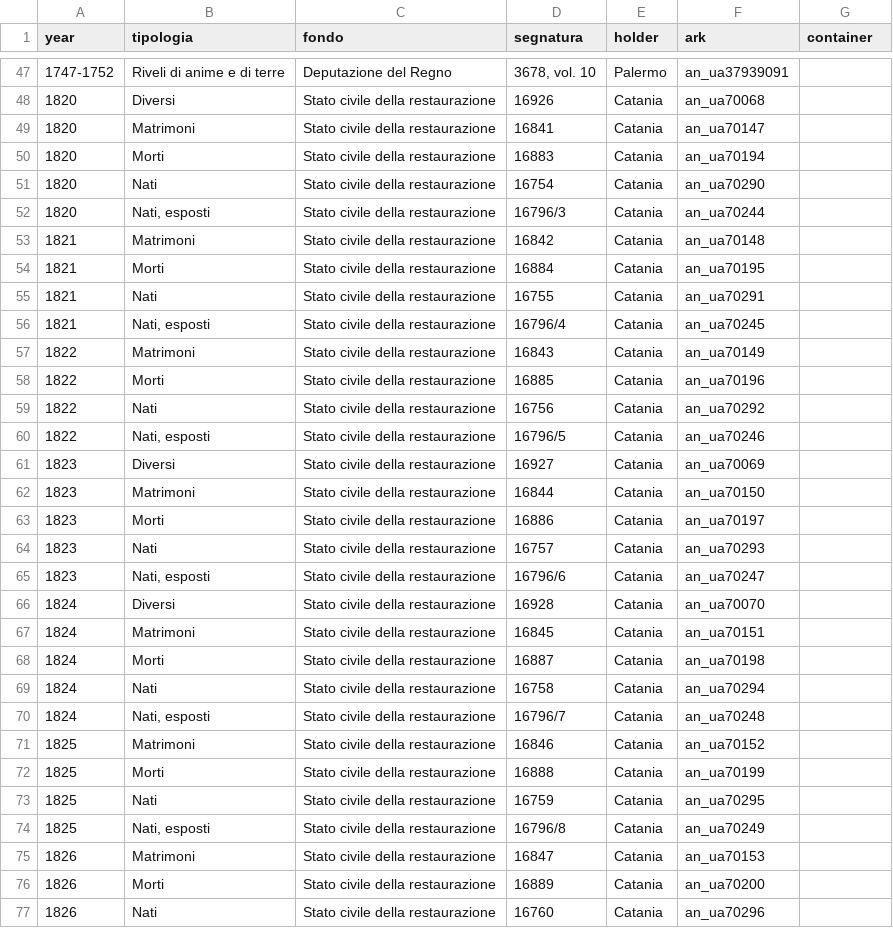
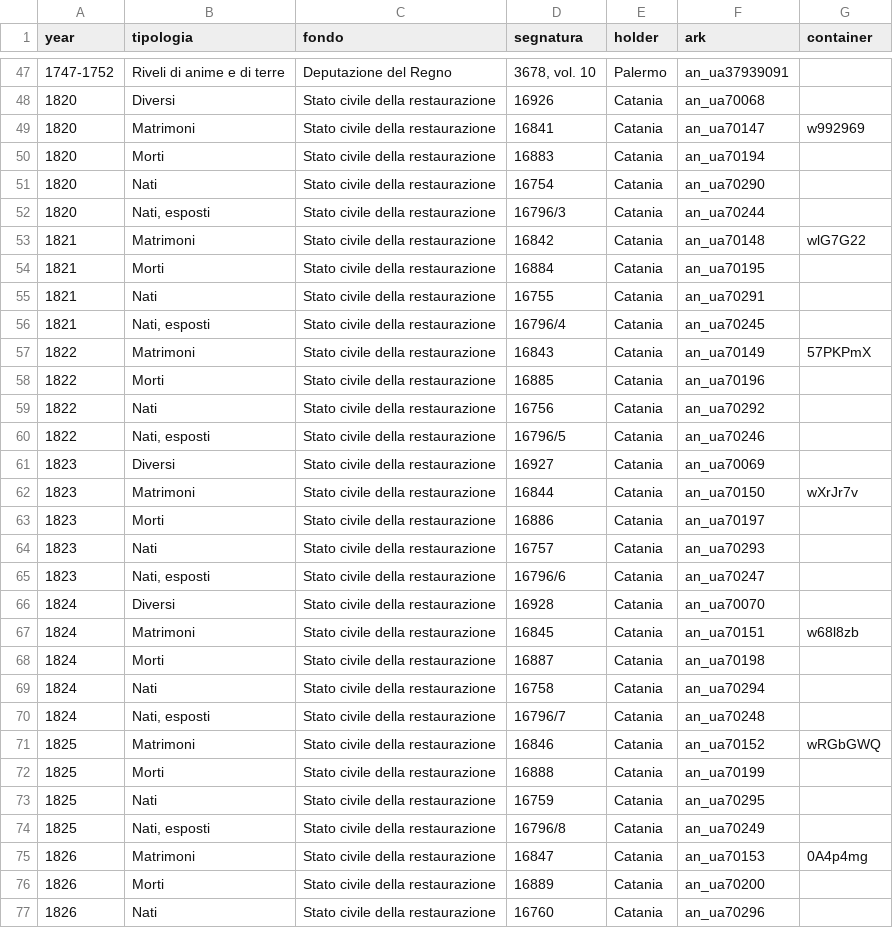
Before and after one commit to daviddef/TheMazza, a TSV file: data/mascali-arks.tsv, drawn as a sheet; only a part is shown, gaps mark what is left out; the diff covers the shown part only.

```diff
--- a/data/mascali-arks.tsv
+++ b/data/mascali-arks.tsv
@@ -48,3 +48,3 @@ year	tipologia	fondo	segnatura	holder	ark	container
 1820	Diversi	Stato civile della restaurazione	16926	Catania	an_ua70068	
-1820	Matrimoni	Stato civile della restaurazione	16841	Catania	an_ua70147	
+1820	Matrimoni	Stato civile della restaurazione	16841	Catania	an_ua70147	w992969
 1820	Morti	Stato civile della restaurazione	16883	Catania	an_ua70194	
@@ -52,3 +52,3 @@ year	tipologia	fondo	segnatura	holder	ark	container
 1820	Nati, esposti	Stato civile della restaurazione	16796/3	Catania	an_ua70244	
-1821	Matrimoni	Stato civile della restaurazione	16842	Catania	an_ua70148	
+1821	Matrimoni	Stato civile della restaurazione	16842	Catania	an_ua70148	wlG7G22
 1821	Morti	Stato civile della restaurazione	16884	Catania	an_ua70195	
@@ -56,3 +56,3 @@ year	tipologia	fondo	segnatura	holder	ark	container
 1821	Nati, esposti	Stato civile della restaurazione	16796/4	Catania	an_ua70245	
-1822	Matrimoni	Stato civile della restaurazione	16843	Catania	an_ua70149	
+1822	Matrimoni	Stato civile della restaurazione	16843	Catania	an_ua70149	57PKPmX
 1822	Morti	Stato civile della restaurazione	16885	Catania	an_ua70196	
@@ -61,3 +61,3 @@ year	tipologia	fondo	segnatura	holder	ark	container
 1823	Diversi	Stato civile della restaurazione	16927	Catania	an_ua70069	
-1823	Matrimoni	Stato civile della restaurazione	16844	Catania	an_ua70150	
+1823	Matrimoni	Stato civile della restaurazione	16844	Catania	an_ua70150	wXrJr7v
 1823	Morti	Stato civile della restaurazione	16886	Catania	an_ua70197	
@@ -66,3 +66,3 @@ year	tipologia	fondo	segnatura	holder	ark	container
 1824	Diversi	Stato civile della restaurazione	16928	Catania	an_ua70070	
-1824	Matrimoni	Stato civile della restaurazione	16845	Catania	an_ua70151	
+1824	Matrimoni	Stato civile della restaurazione	16845	Catania	an_ua70151	w68l8zb
 1824	Morti	Stato civile della restaurazione	16887	Catania	an_ua70198	
@@ -70,3 +70,3 @@ year	tipologia	fondo	segnatura	holder	ark	container
 1824	Nati, esposti	Stato civile della restaurazione	16796/7	Catania	an_ua70248	
-1825	Matrimoni	Stato civile della restaurazione	16846	Catania	an_ua70152	
+1825	Matrimoni	Stato civile della restaurazione	16846	Catania	an_ua70152	wRGbGWQ
 1825	Morti	Stato civile della restaurazione	16888	Catania	an_ua70199	
@@ -74,3 +74,3 @@ year	tipologia	fondo	segnatura	holder	ark	container
 1825	Nati, esposti	Stato civile della restaurazione	16796/8	Catania	an_ua70249	
-1826	Matrimoni	Stato civile della restaurazione	16847	Catania	an_ua70153	
+1826	Matrimoni	Stato civile della restaurazione	16847	Catania	an_ua70153	0A4p4mg
 1826	Morti	Stato civile della restaurazione	16889	Catania	an_ua70200	
```
Also changed, not shown: 3 edited cells elsewhere in this file, data/giarre-arks.tsv, data/riposto-arks.tsv, 1 other file.
